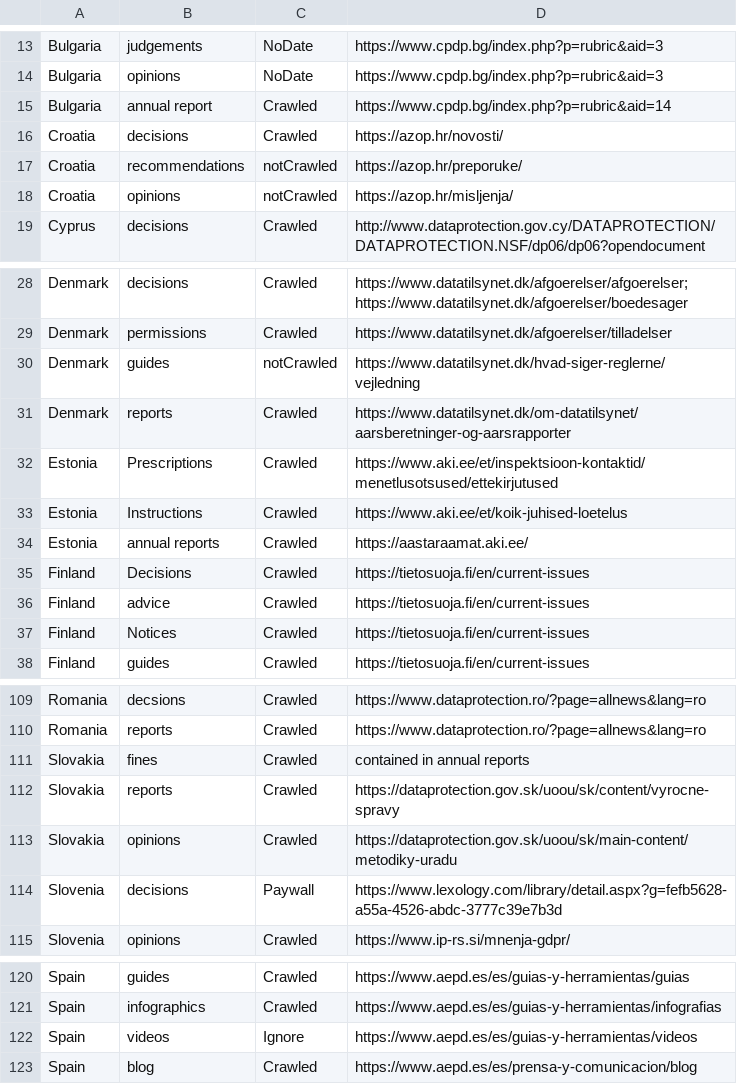
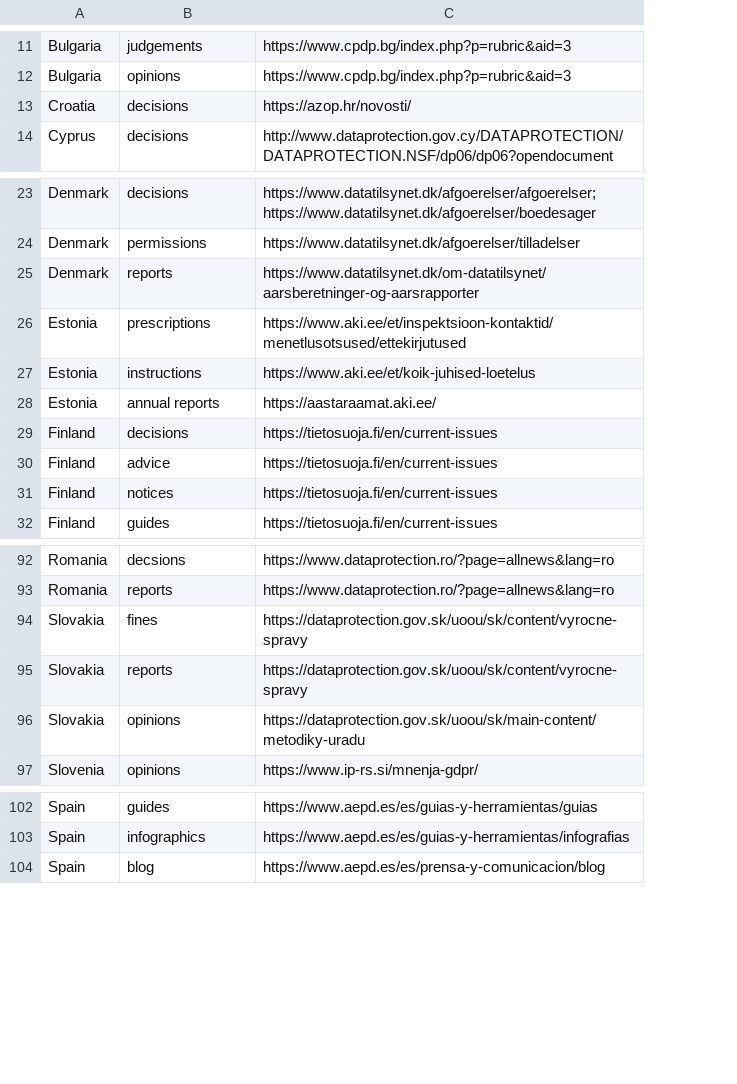
Before and after one commit to lawfulcomputing/GDPRxiv, a CSV file: pygdpr/crawler-ref.csv, drawn as a sheet; only a part is shown, gaps mark what is left out; removed rows and columns are numbered as before the commit, all else as after; the diff covers the shown part only; the diff names each change by its address in the sheet, - before the commit and + after, or states it on an @@ line.

```diff
--- a/pygdpr/crawler-ref.csv
+++ b/pygdpr/crawler-ref.csv
-column C, rows 13-14: NoDate | NoDate; row 16: Crawled; row 19: Crawled; rows 28-29: Crawled | Crawled; rows 31-38: all Crawled; rows 109-113: all Crawled; row 115: Crawled; rows 120-121: Crawled | Crawled; row 123: Crawled
-row 15: Bulgaria | annual report | Crawled | https://www.cpdp.bg/index.php?p=rubric&aid=14
-row 17: Croatia | recommendations | notCrawled | https://azop.hr/preporuke/
-row 18: Croatia | opinions | notCrawled | https://azop.hr/misljenja/
-row 30: Denmark | guides | notCrawled | https://www.datatilsynet.dk/hvad-siger-reglerne/vejledning
-B26: Prescriptions
+B26: prescriptions
-B27: Instructions
+B27: instructions
-B29: Decisions
+B29: decisions
-B31: Notices
+B31: notices
-C94: contained in annual reports
+C94: https://dataprotection.gov.sk/uoou/sk/content/vyrocne-spravy
-row 114: Slovenia | decisions | Paywall | https://www.lexology.com/library/detail.aspx?g=fefb5628-a55a-4526-abdc-3777c39e7b3d
-row 122: Spain | videos | Ignore | https://www.aepd.es/es/guias-y-herramientas/videos
```
Also changed, not shown: 13 removed rows and 6 edited cells elsewhere in this file, 4 other files.
